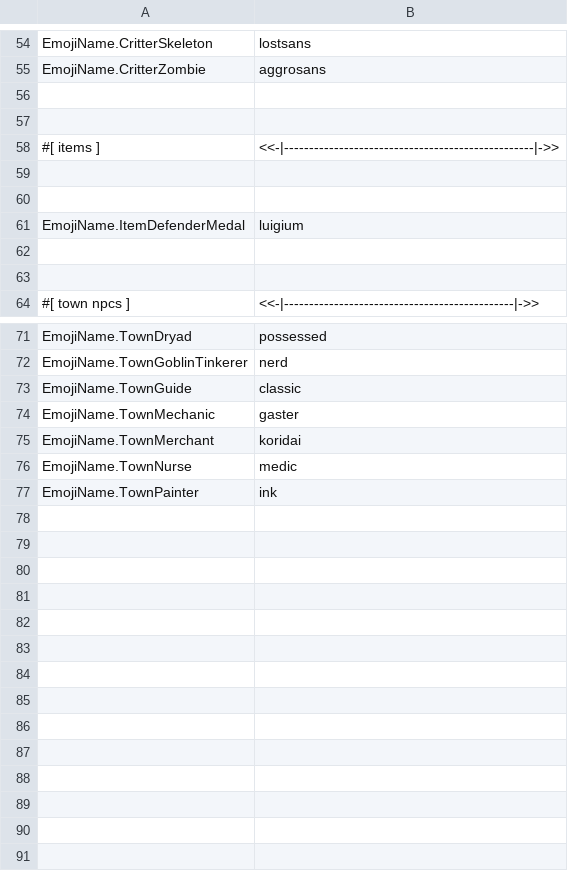
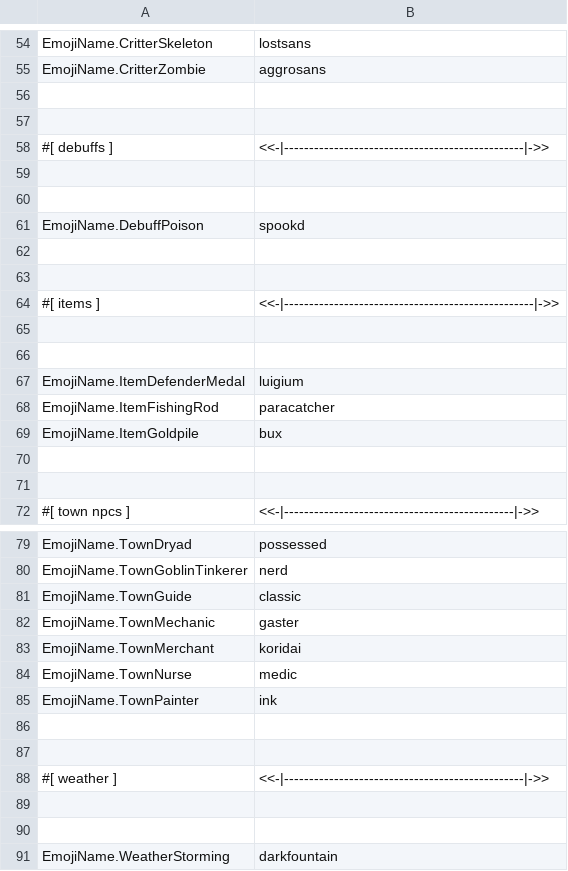
Before and after one commit to ThEnderYoshi/sf-terraria-adventure, a CSV file: Content/Localization/en-US-Emotes.csv, drawn as a sheet; only a part is shown, gaps mark what is left out; the diff names each change by its address in the sheet, - before the commit and + after, or states it on an @@ line.

Commit message:
🔆 Added Temple map BG Unless there's a change of plans, the next commit should be Golem. Also added/updated some of the emotes.

```diff
--- a/Content/Localization/en-US-Emotes.csv
+++ b/Content/Localization/en-US-Emotes.csv
+row 58: #[ debuffs ] | <<-|------------------------------------------------|->>
+row 59: (empty)
+row 60: (empty)
+row 61: EmojiName.DebuffPoison | spookd
+row 62: (empty)
+row 63: (empty)
+row 68: EmojiName.ItemFishingRod | paracatcher
+row 69: EmojiName.ItemGoldpile | bux
+row 86: (empty)
+row 87: (empty)
+row 88: #[ weather ] | <<-|------------------------------------------------|->>
+row 89: (empty)
+row 90: (empty)
+row 91: EmojiName.WeatherStorming | darkfountain
```
Also changed, not shown: 7 other files.
